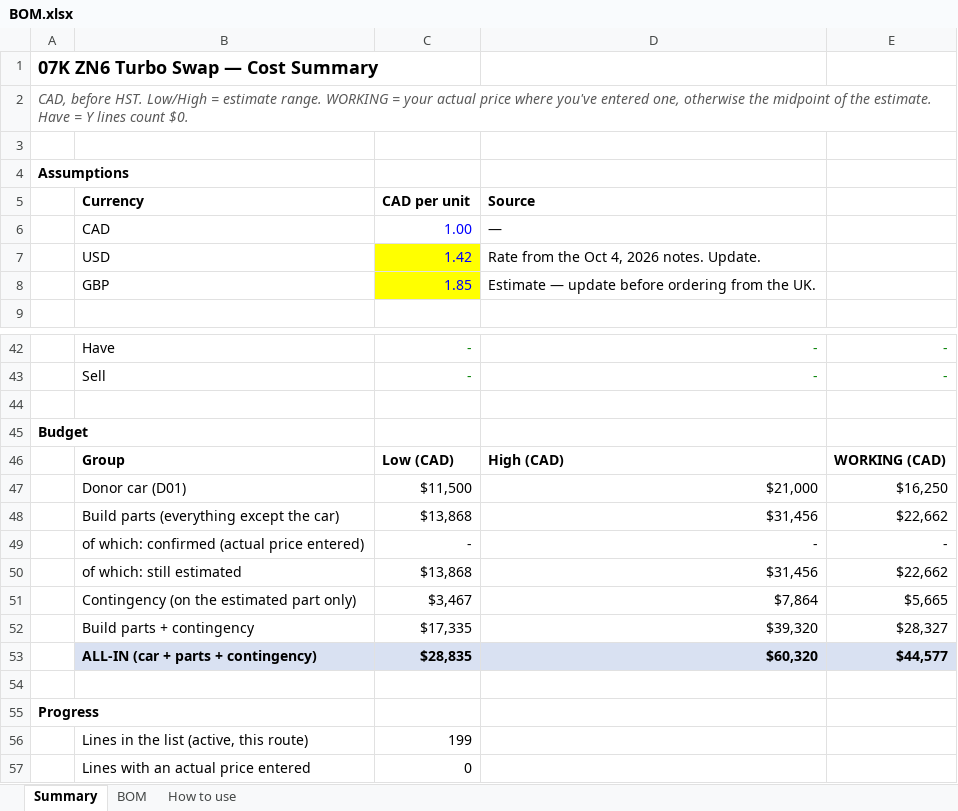
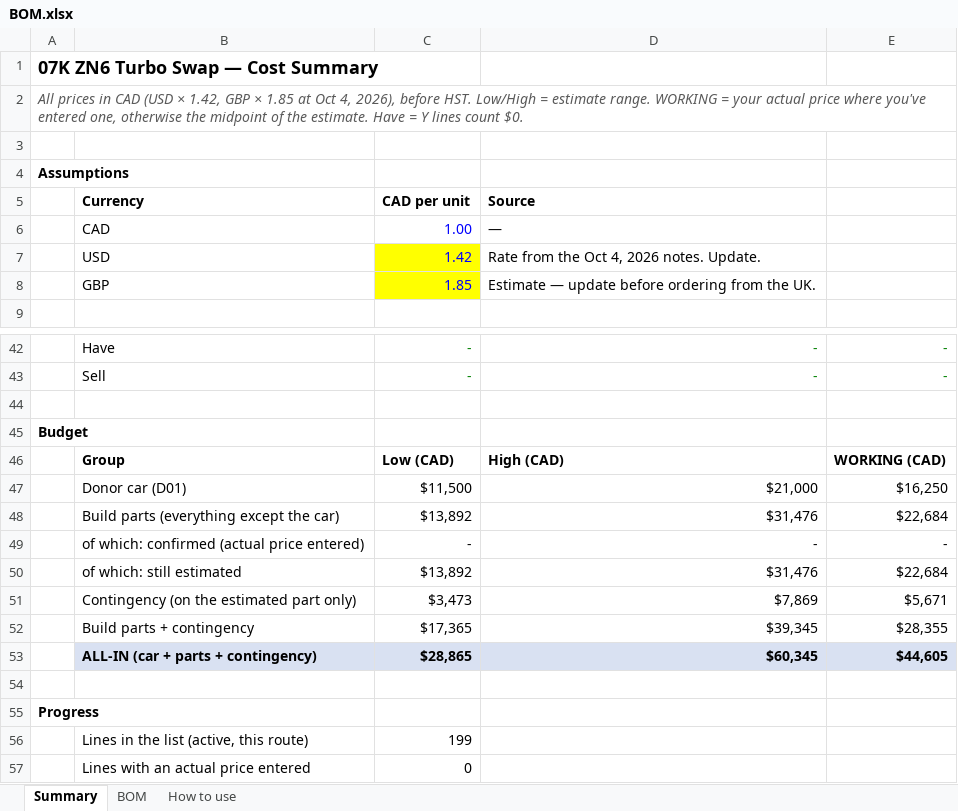
Before and after one commit to cooldude-7/07k_zn6, an Excel workbook: BOM.xlsx, sheet Summary, drawn as a sheet; only a part is shown, gaps mark what is left out; values as stored, in another font and other column widths than the file's, no borders; removed rows and columns are numbered as before the commit, all else as after; the diff covers the shown part only; the diff names each change by its address in the sheet, - before the commit and + after, or states it on an @@ line.

```diff
--- a/BOM.xlsx (sheet Summary)
+++ b/BOM.xlsx (sheet Summary)
-A2: CAD, before HST.…
+A2: All prices in CAD (USD × 1.42, GBP × 1.85 at Oct 4, 2026), before HST.…
-row 48:  | Build parts (everything except the car) | $13,868 | $31,456 | $22,662
+row 48:  | Build parts (everything except the car) | $13,892 | $31,476 | $22,684
-row 50:  | of which: still estimated | $13,868 | $31,456 | $22,662
-row 51:  | Contingency (on the estimated part only) | $3,467 | $7,864 | $5,665
-row 52:  | Build parts + contingency | $17,335 | $39,320 | $28,327
-row 53:  | ALL-IN (car + parts + contingency) | $28,835 | $60,320 | $44,577
+row 50:  | of which: still estimated | $13,892 | $31,476 | $22,684
+row 51:  | Contingency (on the estimated part only) | $3,473 | $7,869 | $5,671
+row 52:  | Build parts + contingency | $17,365 | $39,345 | $28,355
+row 53:  | ALL-IN (car + parts + contingency) | $28,865 | $60,345 | $44,605
```
Also changed, not shown: 16 added rows, 16 removed rows and 4 edited cells elsewhere in this sheet, sheet BOM, sheet How to use.
